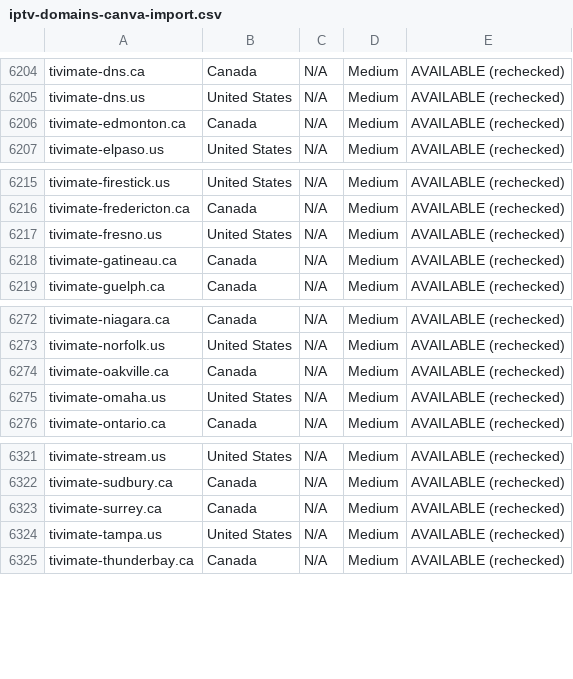
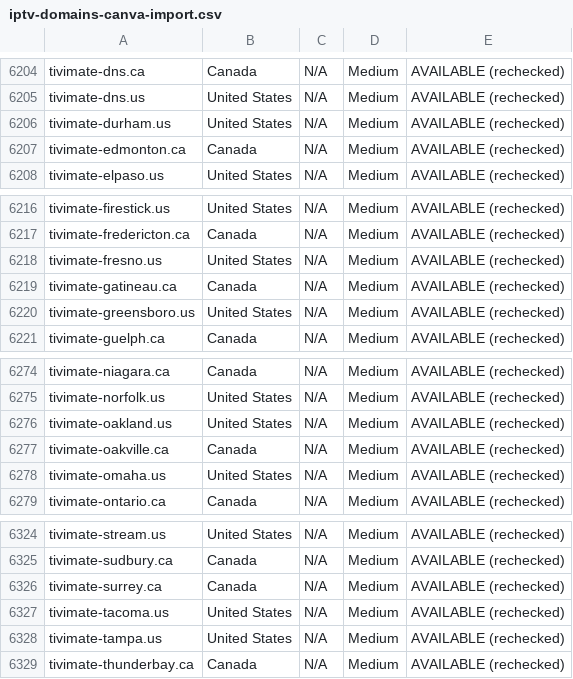
Before and after one commit to CryptoNews24/edit, a CSV file: research/iptv-seo/canva/iptv-domains-canva-import.csv, drawn as a sheet; only a part is shown, gaps mark what is left out; the diff names each change by its address in the sheet, - before the commit and + after, or states it on an @@ line.

```diff
--- a/research/iptv-seo/canva/iptv-domains-canva-import.csv
+++ b/research/iptv-seo/canva/iptv-domains-canva-import.csv
+row 6206: tivimate-durham.us | United States | N/A | Medium | AVAILABLE (rechecked)
+row 6220: tivimate-greensboro.us | United States | N/A | Medium | AVAILABLE (rechecked)
+row 6276: tivimate-oakland.us | United States | N/A | Medium | AVAILABLE (rechecked)
+row 6327: tivimate-tacoma.us | United States | N/A | Medium | AVAILABLE (rechecked)
```
Also changed, not shown: research/iptv-seo/availability_recheck.csv, 6 other files.
